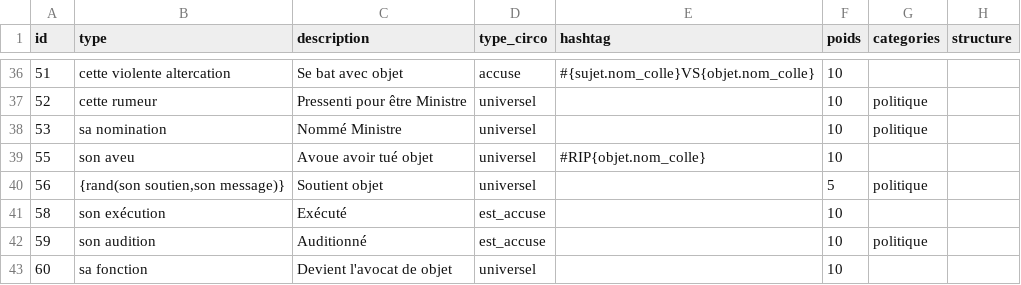
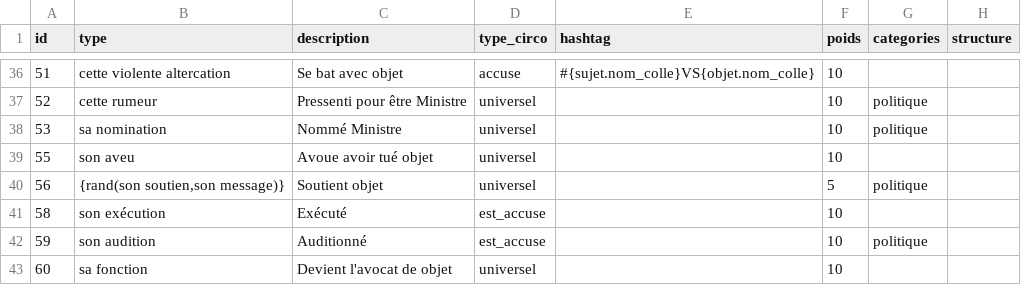
Before and after one commit to AlexieVQ/FlashNewsBot, a CSV file: tables/infos.csv, drawn as a sheet; only a part is shown, gaps mark what is left out.

Commit message:
supprimé un rip

```diff
--- a/tables/infos.csv
+++ b/tables/infos.csv
@@ -38,3 +38,3 @@ id;type;description;type_circo;hashtag;poids;categories;structure
 53;sa nomination;Nommé Ministre;universel;;10;politique;
-55;son aveu;Avoue avoir tué objet;universel;#RIP{objet.nom_colle};10;;
+55;son aveu;Avoue avoir tué objet;universel;;10;;
 56;{rand(son soutien,son message)};Soutient objet;universel;;5;politique;
```
